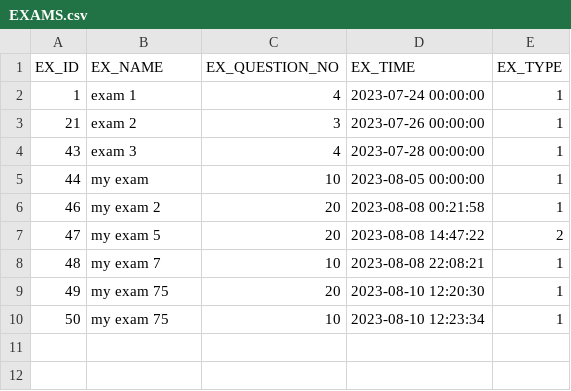
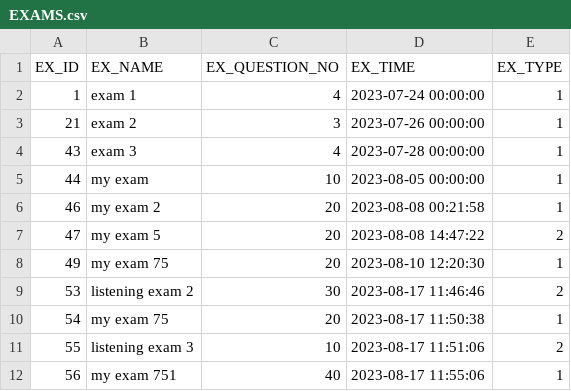
Before and after one commit to DongHarry/english_mcqbank2-main, a CSV file: src/main/resources/sql/EXAMS.csv, drawn as a sheet; removed rows and columns are numbered as before the commit, all else as after; the diff names each change by its address in the sheet, - before the commit and + after, or states it on an @@ line.

```diff
--- a/src/main/resources/sql/EXAMS.csv
+++ b/src/main/resources/sql/EXAMS.csv
-row 8: 48 | my exam 7 | 10 | 2023-08-08 22:08:21 | 1
-row 10: 50 | my exam 75 | 10 | 2023-08-10 12:23:34 | 1
+row 9: 53 | listening exam 2 | 30 | 2023-08-17 11:46:46 | 2
+row 10: 54 | my exam 75 | 20 | 2023-08-17 11:50:38 | 1
+row 11: 55 | listening exam 3 | 10 | 2023-08-17 11:51:06 | 2
+row 12: 56 | my exam 751 | 40 | 2023-08-17 11:55:06 | 1
```
Also changed, not shown: src/main/resources/sql/EXAM_TOPIC.csv, src/main/resources/sql/QUESTIONS.csv, 5 other files.
